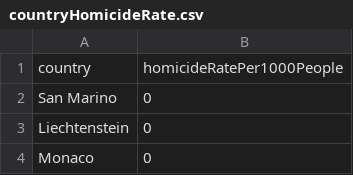
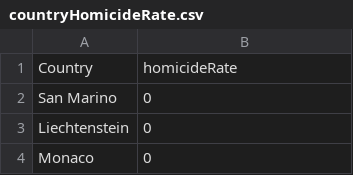
Before and after one commit to lsharples1/6550Project, a CSV file: countryHomicideRate.csv, drawn as a sheet; only a part is shown.

Commit message:
Update countryHomicideRate.csv

```diff
--- a/countryHomicideRate.csv
+++ b/countryHomicideRate.csv
@@ -1,2 +1,2 @@
-country,homicideRatePer1000People
+Country,homicideRate
 San Marino,0
```
